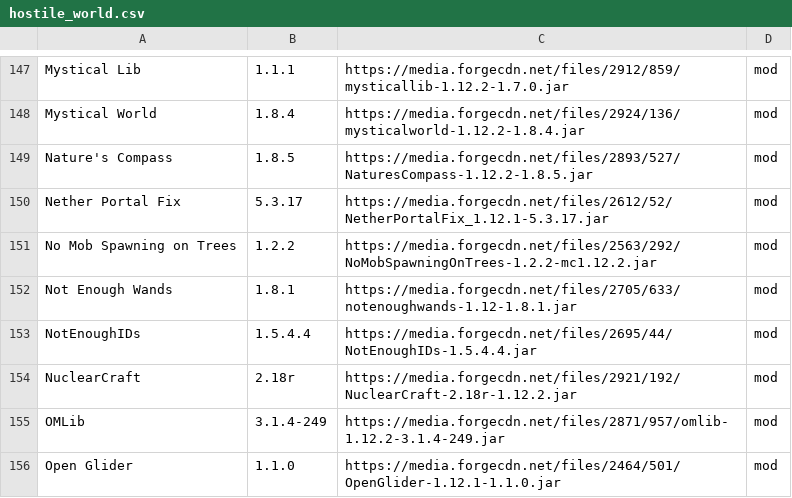
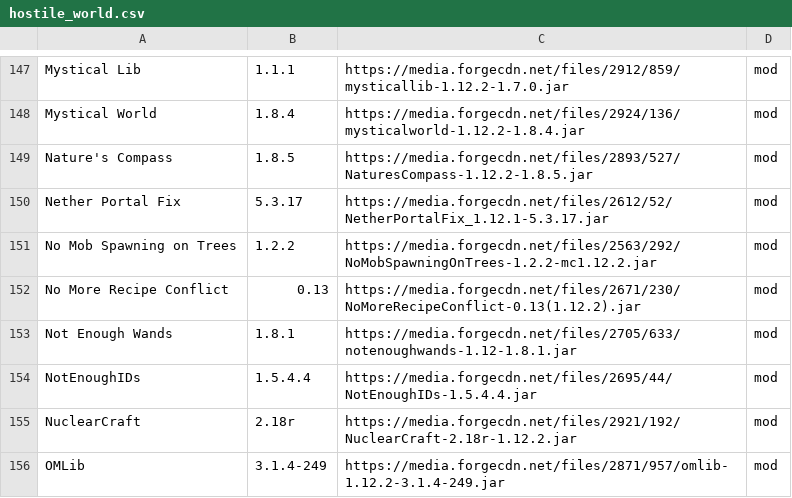
Before and after one commit to entropiccode/minecraft_packs, a CSV file: Hostile World/hostile_world.csv, drawn as a sheet; only a part is shown, gaps mark what is left out; the shorter side is filled out with more unchanged rows.

Commit message:
Added 'No More Recipe Conflict'

```diff
--- a/Hostile World/hostile_world.csv
+++ b/Hostile World/hostile_world.csv
@@ -151,2 +151,3 @@ Nether Portal Fix,5.3.17,https://media.forgecdn.net/files/2612/52/NetherPortalFi
 No Mob Spawning on Trees,1.2.2,https://media.forgecdn.net/files/2563/292/NoMobSpawningOnTrees-1.2.2-mc1.12.2.jar,mod
+No More Recipe Conflict,0.13,https://media.forgecdn.net/files/2671/230/NoMoreRecipeConflict-0.13(1.12.2).jar,mod
 Not Enough Wands,1.8.1,https://media.forgecdn.net/files/2705/633/notenoughwands-1.12-1.8.1.jar,mod
```
